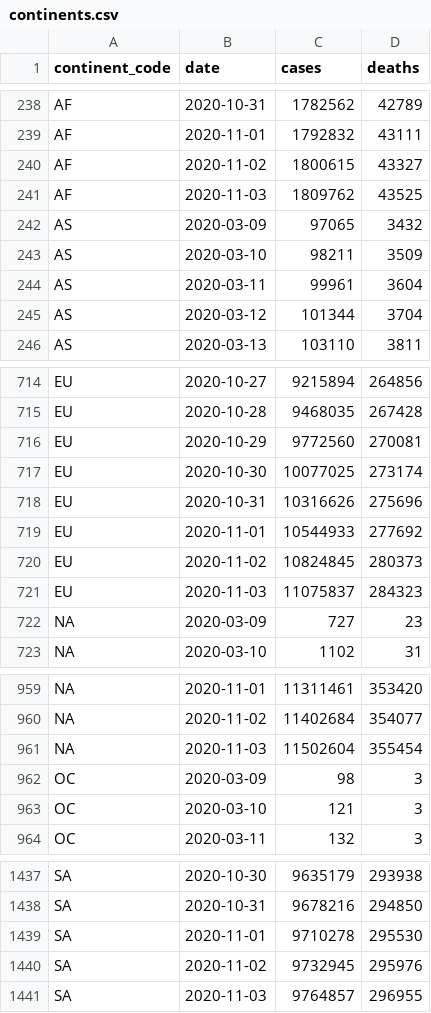
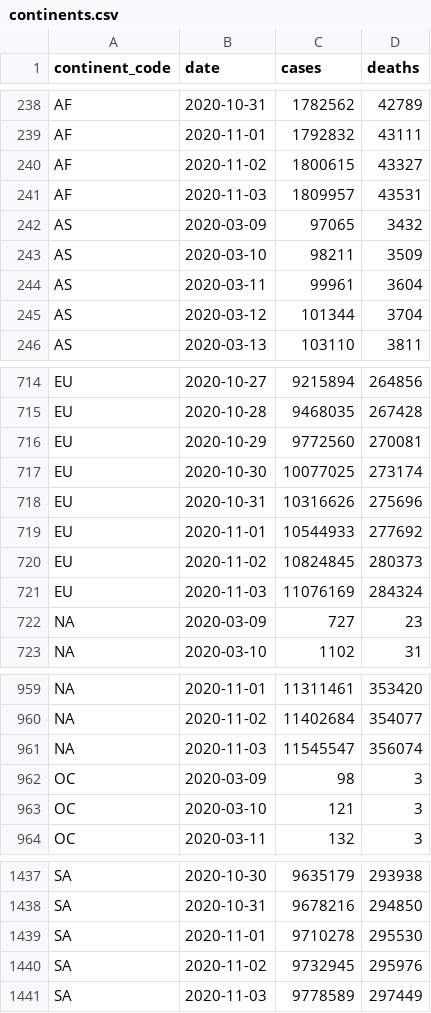
Before and after one commit to covid-open-data/xform-casecount-wom, a CSV file: output/continents.csv, drawn as a sheet; only a part is shown, gaps mark what is left out.

```diff
--- a/output/continents.csv
+++ b/output/continents.csv
@@ -240,3 +240,3 @@ AF,2020-11-01,1792832,43111
 AF,2020-11-02,1800615,43327
-AF,2020-11-03,1809762,43525
+AF,2020-11-03,1809957,43531
 AS,2020-03-09,97065,3432
@@ -720,3 +720,3 @@ EU,2020-11-01,10544933,277692
 EU,2020-11-02,10824845,280373
-EU,2020-11-03,11075837,284323
+EU,2020-11-03,11076169,284324
 "NA",2020-03-09,727,23
@@ -960,3 +960,3 @@ EU,2020-11-03,11075837,284323
 "NA",2020-11-02,11402684,354077
-"NA",2020-11-03,11502604,355454
+"NA",2020-11-03,11545547,356074
 OC,2020-03-09,98,3
@@ -1440,2 +1440,2 @@ SA,2020-11-01,9710278,295530
 SA,2020-11-02,9732945,295976
-SA,2020-11-03,9764857,296955
+SA,2020-11-03,9778589,297449
```
Also changed, not shown: output/global.csv, output/who_regions.csv, 2 other files.
